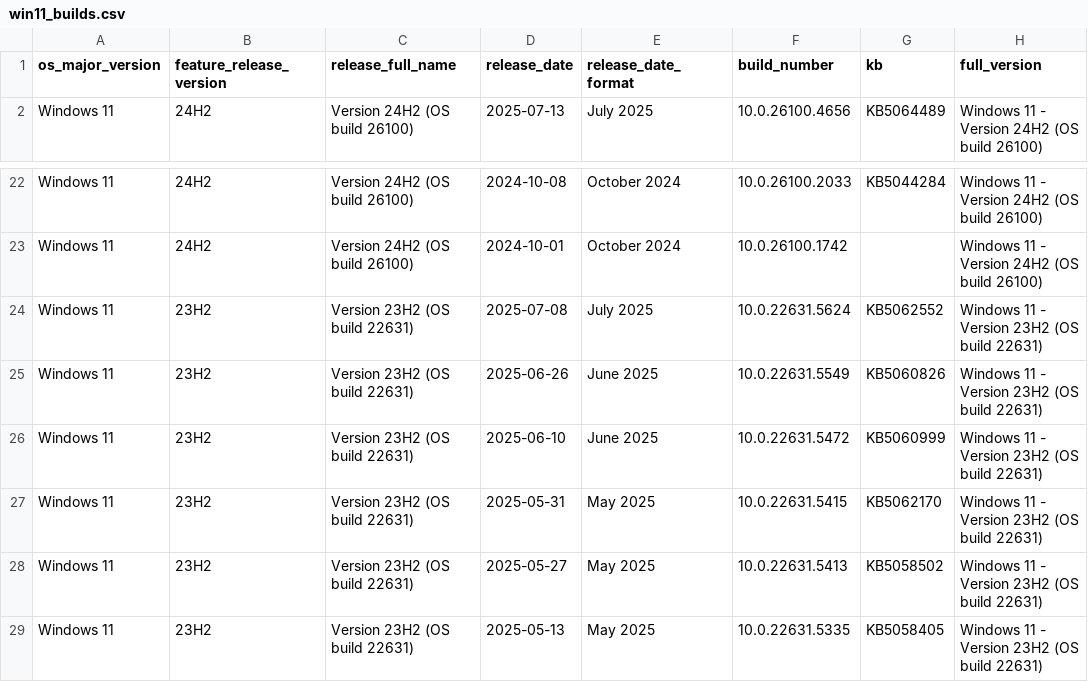
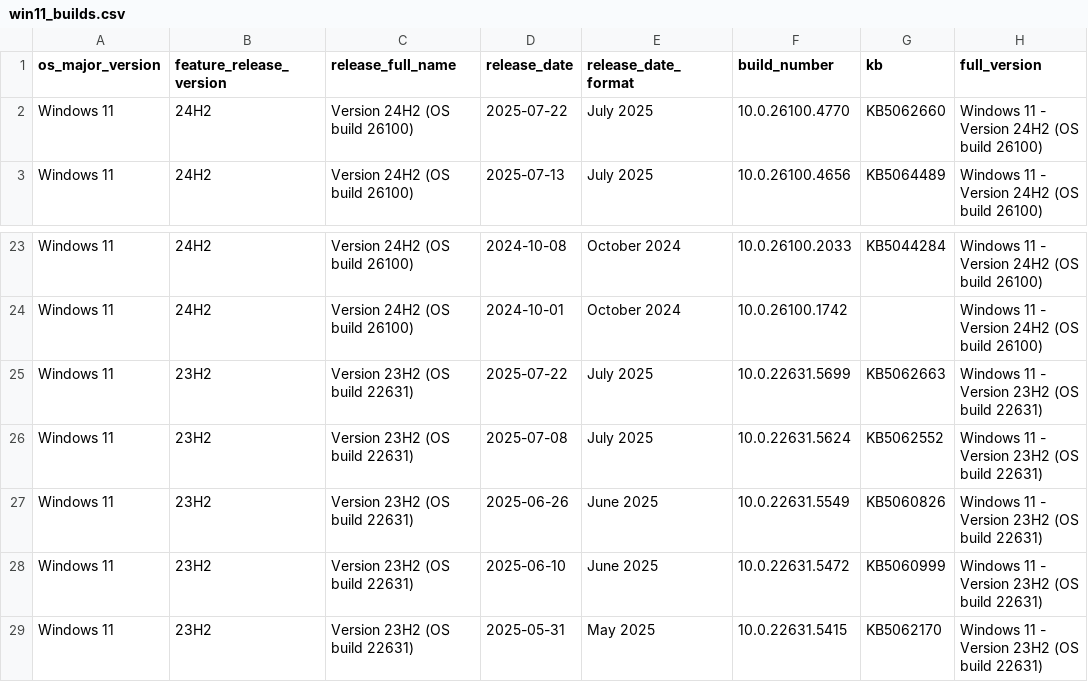
Before and after one commit to Clemv95/Windows-Update-CSV-Scraper, a CSV file: win11_builds.csv, drawn as a sheet; only a part is shown, gaps mark what is left out; the shorter side is filled out with more unchanged rows; the diff names each change by its address in the sheet, - before the commit and + after, or states it on an @@ line.

```diff
--- a/win11_builds.csv
+++ b/win11_builds.csv
+row 2: Windows 11 | 24H2 | Version 24H2 (OS build 26100) | 2025-07-22 | July 2025 | 10.0.26100.4770 | KB5062660 | Windows 11 - Version 24H2 (OS build 26100)
+row 25: Windows 11 | 23H2 | Version 23H2 (OS build 22631) | 2025-07-22 | July 2025 | 10.0.22631.5699 | KB5062663 | Windows 11 - Version 23H2 (OS build 22631)
```
Also changed, not shown: win10_builds.csv.
